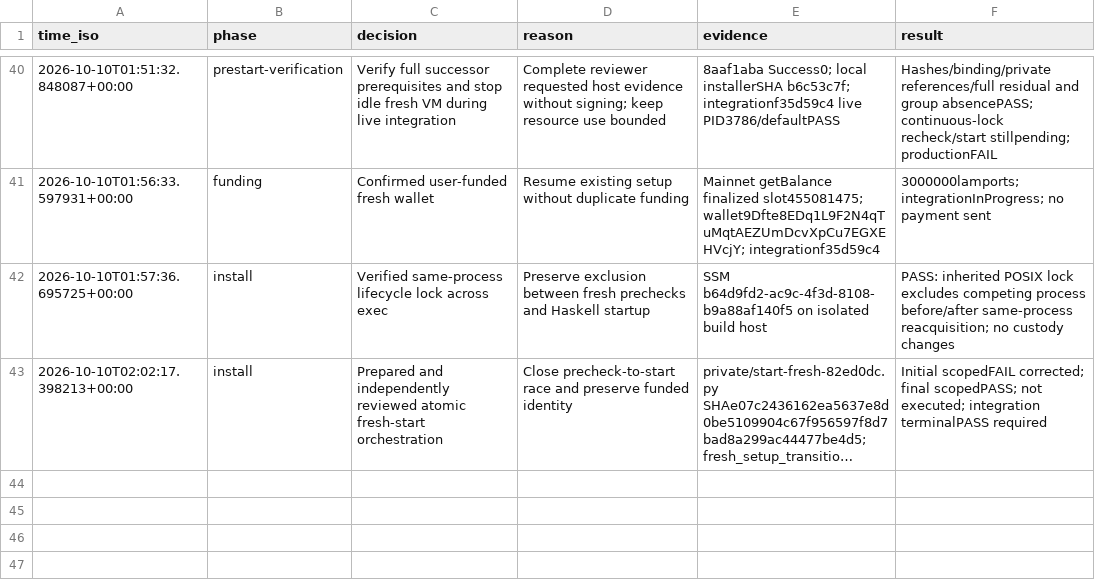
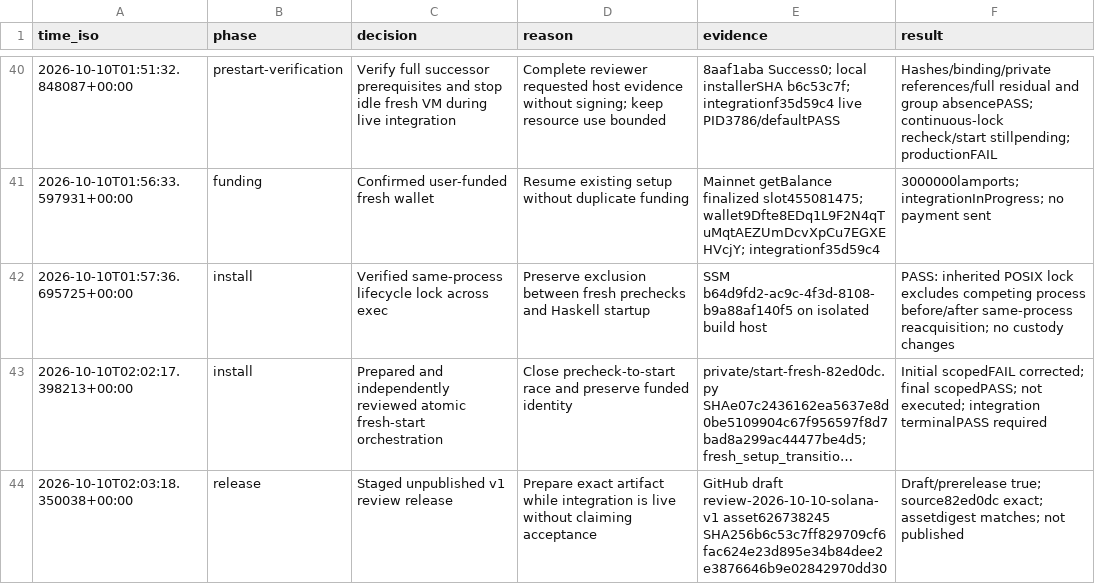
Before and after one commit to freewillydev/ecx-solana-bridge, a TSV file: .audit/release.tsv, drawn as a sheet; only a part is shown, gaps mark what is left out; long unchanged cells end in …; the diff names each change by its address in the sheet, - before the commit and + after, or states it on an @@ line.

Commit message:
Record verified installer staged in unpublished review release

```diff
--- a/.audit/release.tsv
+++ b/.audit/release.tsv
+row 44: 2026-10-10T02:03:18.350038+00:00 | release | Staged unpublished v1 review release | Prepare exact artifact while integration is live without claiming acceptance | GitHub draft review-2026-10-10-solana-v1 asset626738245 SHA256b6c53c7ff829709cf6fac624e23d895e34b84dee2e3876646b9e02842970dd30 | Draft/prerelease true; source82ed0dc exact; assetdigest matches; not published
```
Also changed, not shown: 1 other file.
